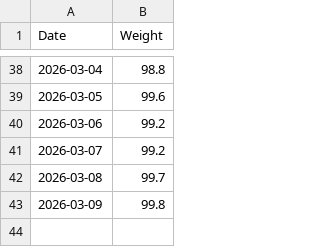
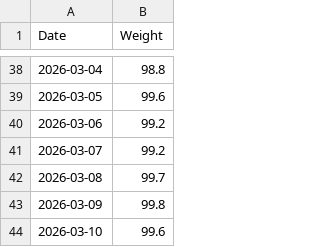
Before and after one commit to christophermirzkinian/weight-tracker, a CSV file: data.csv, drawn as a sheet; only a part is shown, gaps mark what is left out; the diff names each change by its address in the sheet, - before the commit and + after, or states it on an @@ line.

Commit message:
Weight update 2026-03-10

```diff
--- a/data.csv
+++ b/data.csv
+row 44: 2026-03-10 | 99.6
```
